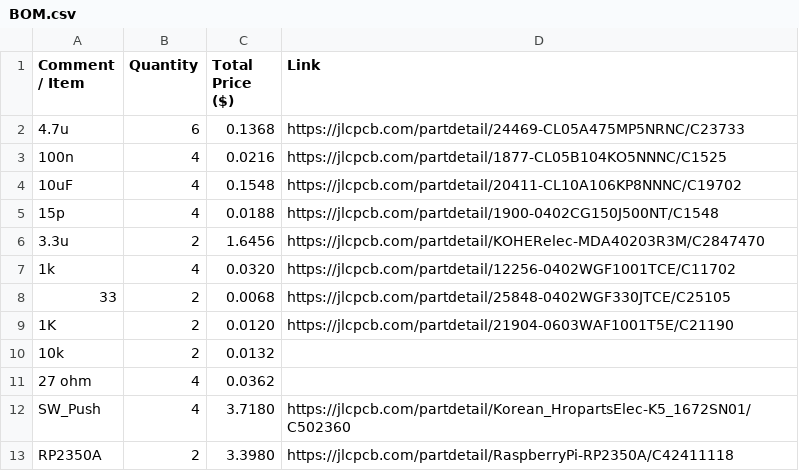
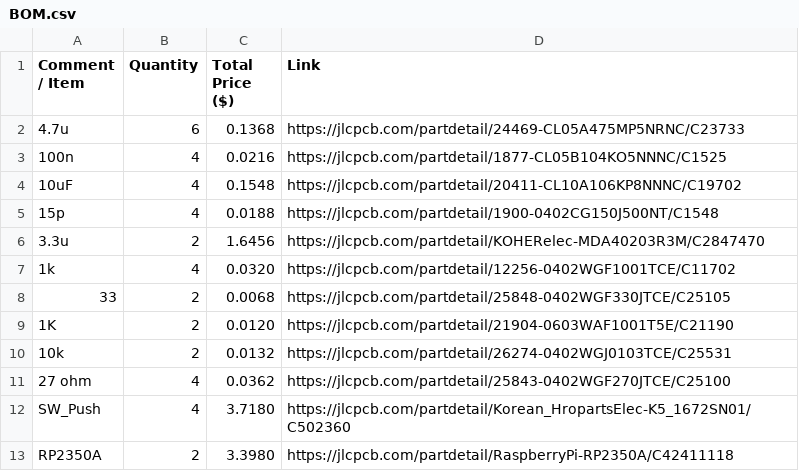
Before and after one commit to shourya2007mittal-hub/Rp-Key, a CSV file: BOM.csv, drawn as a sheet; only a part is shown.

Commit message:
Update BOM.csv

```diff
--- a/BOM.csv
+++ b/BOM.csv
@@ -9,4 +9,4 @@ Comment / Item,Quantity,Total Price ($),Link
 1K,2,0.0120,https://jlcpcb.com/partdetail/21904-0603WAF1001T5E/C21190
-10k,2,0.0132,
-27 ohm,4,0.0362,
+10k,2,0.0132,https://jlcpcb.com/partdetail/26274-0402WGJ0103TCE/C25531
+27 ohm,4,0.0362,https://jlcpcb.com/partdetail/25843-0402WGF270JTCE/C25100
 SW_Push,4,3.7180,https://jlcpcb.com/partdetail/Korean_HropartsElec-K5_1672SN01/C502360
```
